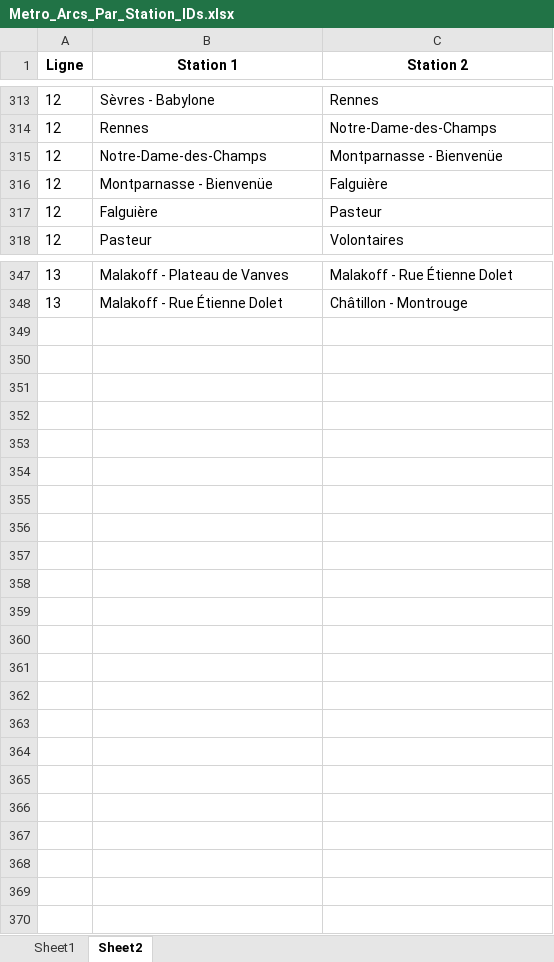
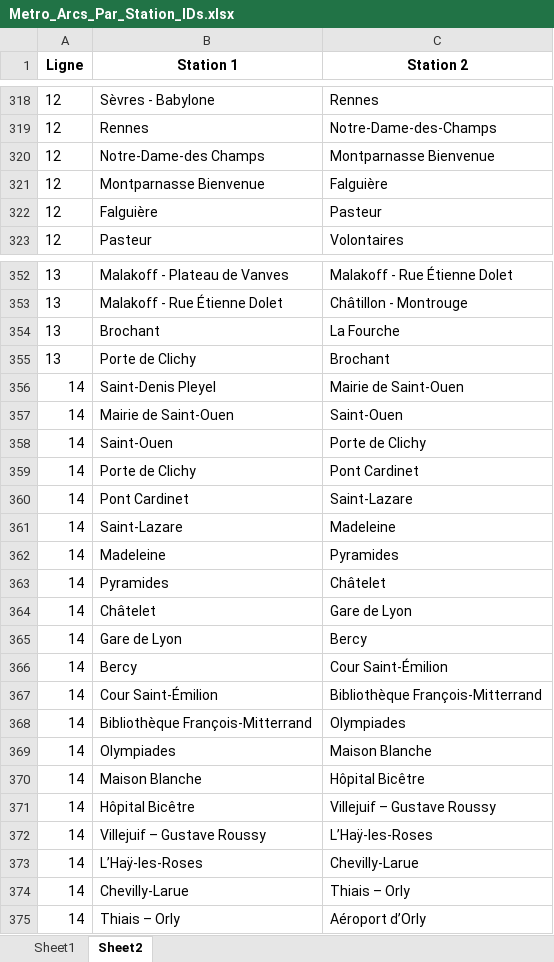
Before and after one commit to noegng/ProbSciANA, an Excel workbook: Metro_Arcs_Par_Station_IDs.xlsx, sheet Sheet2, drawn as a sheet; only a part is shown, gaps mark what is left out; values as stored, in another font and other column widths than the file's, no borders; addresses are those after the commit; the diff covers the shown part only; the diff names each change by its address in the sheet, - before the commit and + after, or states it on an @@ line.

Commit message:
excel a jour

```diff
--- a/Metro_Arcs_Par_Station_IDs.xlsx (sheet Sheet2)
+++ b/Metro_Arcs_Par_Station_IDs.xlsx (sheet Sheet2)
-B320 (Station 1): Notre-Dame-des-Champs
+B320 (Station 1): Notre-Dame-des Champs
-C320 (Station 2): Montparnasse - Bienvenüe
+C320 (Station 2): Montparnasse Bienvenue
-B321 (Station 1): Montparnasse - Bienvenüe
+B321 (Station 1): Montparnasse Bienvenue
+row 354: 13 | Brochant | La Fourche
+row 355: 13 | Porte de Clichy | Brochant
+row 356: 14 | Saint-Denis Pleyel | Mairie de Saint-Ouen
+row 357: 14 | Mairie de Saint-Ouen | Saint-Ouen
+row 358: 14 | Saint-Ouen | Porte de Clichy
+row 359: 14 | Porte de Clichy | Pont Cardinet
+row 360: 14 | Pont Cardinet | Saint-Lazare
+row 361: 14 | Saint-Lazare | Madeleine
+row 362: 14 | Madeleine | Pyramides
+row 363: 14 | Pyramides | Châtelet
+row 364: 14 | Châtelet | Gare de Lyon
+row 365: 14 | Gare de Lyon | Bercy
+row 366: 14 | Bercy | Cour Saint-Émilion
+row 367: 14 | Cour Saint-Émilion | Bibliothèque François-Mitterrand
+row 368: 14 | Bibliothèque François-Mitterrand | Olympiades
+row 369: 14 | Olympiades | Maison Blanche
+row 370: 14 | Maison Blanche | Hôpital Bicêtre
+row 371: 14 | Hôpital Bicêtre | Villejuif – Gustave Roussy
+row 372: 14 | Villejuif – Gustave Roussy | L’Haÿ-les-Roses
+row 373: 14 | L’Haÿ-les-Roses | Chevilly-Larue
+row 374: 14 | Chevilly-Larue | Thiais – Orly
+row 375: 14 | Thiais – Orly | Aéroport d’Orly
```
Also changed, not shown: 5 added rows and 11 edited cells elsewhere in this sheet, sheet Sheet1, 3 other files.
